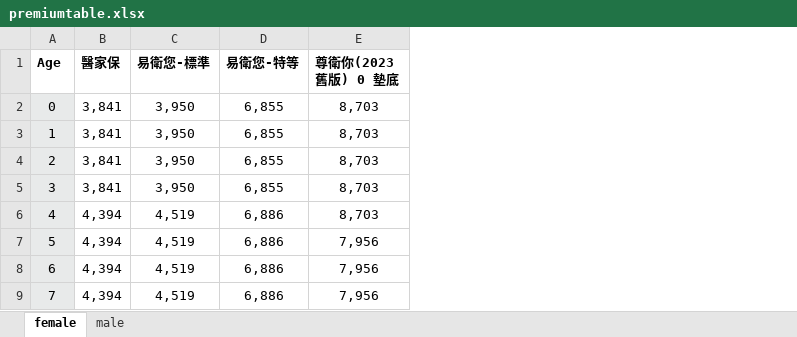
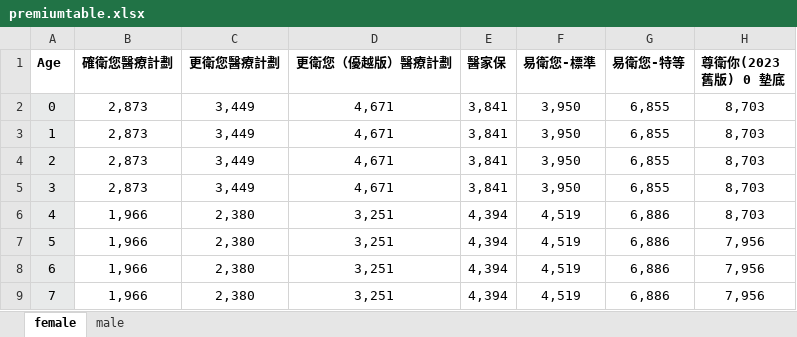
Before and after one commit to arleo87/medical-premium-calculator, an Excel workbook: premiumtable.xlsx, sheet female, drawn as a sheet; only a part is shown; values as stored, in another font and other column widths than the file's, no borders; the diff names each change by its address in the sheet, - before the commit and + after, or states it on an @@ line.

Commit message:
Update premium table with latest data

```diff
--- a/premiumtable.xlsx (sheet female)
+++ b/premiumtable.xlsx (sheet female)
+column B (確衛您醫療計劃), rows 2-9: 2,873 | 2,873 | 2,873 | 2,873 | 1,966 | 1,966 | 1,966 | 1,966
+column C (更衛您醫療計劃), rows 2-9: 3,449 | 3,449 | 3,449 | 3,449 | 2,380 | 2,380 | 2,380 | 2,380
+column D (更衛您（優越版）醫療計劃), rows 2-9: 4,671 | 4,671 | 4,671 | 4,671 | 3,251 | 3,251 | 3,251 | 3,251
```
Also changed, not shown: sheet male.
